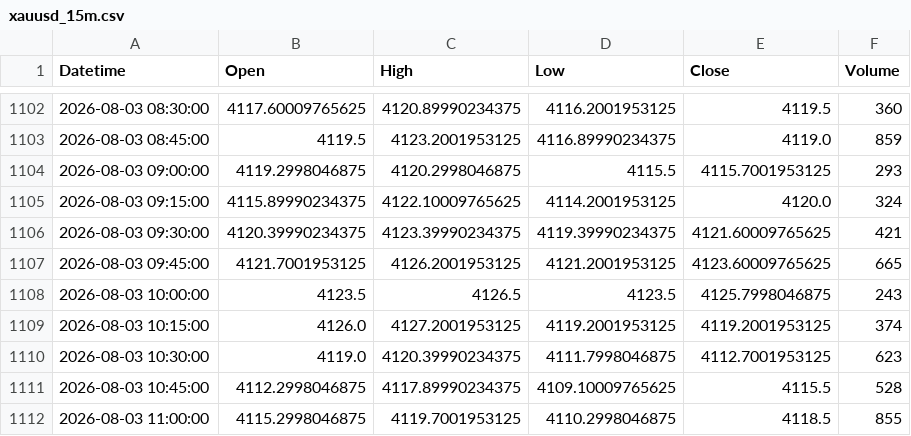
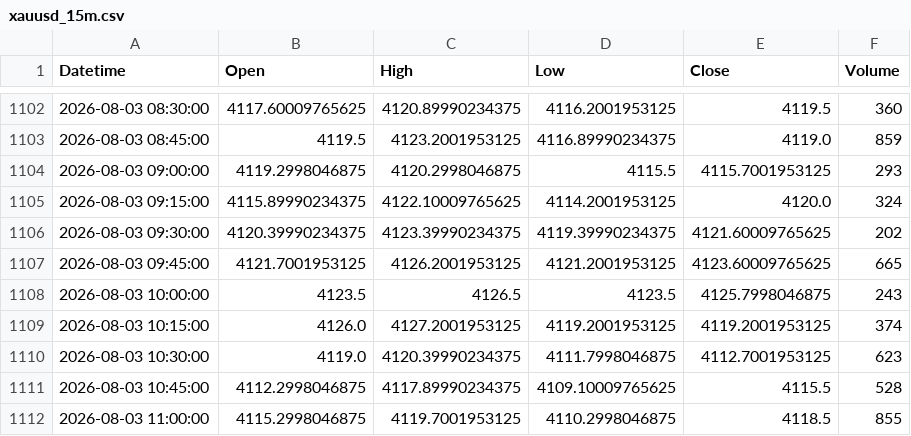
Before and after one commit to shikerkattiyar11-debug/xauusd-gold-data, a CSV file: data/xauusd_15m.csv, drawn as a sheet; only a part is shown, gaps mark what is left out; the diff covers the shown part only.

```diff
--- a/data/xauusd_15m.csv
+++ b/data/xauusd_15m.csv
@@ -1105,3 +1105,3 @@ Datetime,Open,High,Low,Close,Volume
 2026-08-03 09:15:00,4115.89990234375,4122.10009765625,4114.2001953125,4120.0,324
-2026-08-03 09:30:00,4120.39990234375,4123.39990234375,4119.39990234375,4121.60009765625,421
+2026-08-03 09:30:00,4120.39990234375,4123.39990234375,4119.39990234375,4121.60009765625,202
 2026-08-03 09:45:00,4121.7001953125,4126.2001953125,4121.2001953125,4123.60009765625,665
```
Also changed, not shown: 25 added rows and 3 edited cells elsewhere in this file, data/xauusd_10m.csv, data/xauusd_1d.csv, 3 other files.
